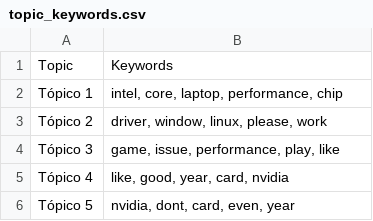
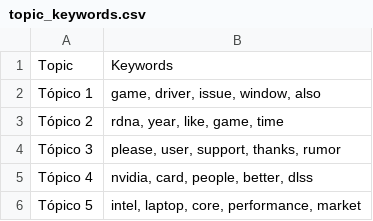
Before and after one commit to Ricardouchub/Proyecto-mlops-automl-reddit, a CSV file: data/topic_keywords.csv, drawn as a sheet.

```diff
--- a/data/topic_keywords.csv
+++ b/data/topic_keywords.csv
@@ -1,6 +1,6 @@
 Topic,Keywords
-Tópico 1,"intel, core, laptop, performance, chip"
-Tópico 2,"driver, window, linux, please, work"
-Tópico 3,"game, issue, performance, play, like"
-Tópico 4,"like, good, year, card, nvidia"
-Tópico 5,"nvidia, dont, card, even, year"
+Tópico 1,"game, driver, issue, window, also"
+Tópico 2,"rdna, year, like, game, time"
+Tópico 3,"please, user, support, thanks, rumor"
+Tópico 4,"nvidia, card, people, better, dlss"
+Tópico 5,"intel, laptop, core, performance, market"
```
Also changed, not shown: 2 other files.
